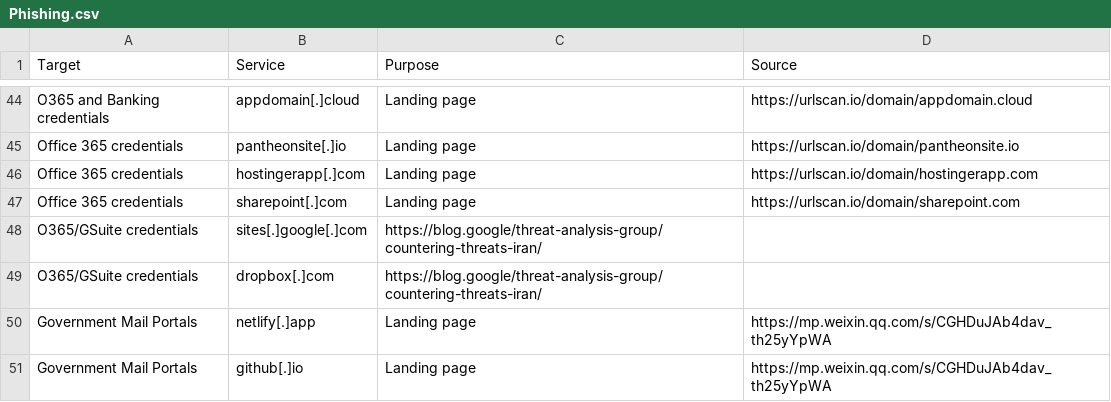
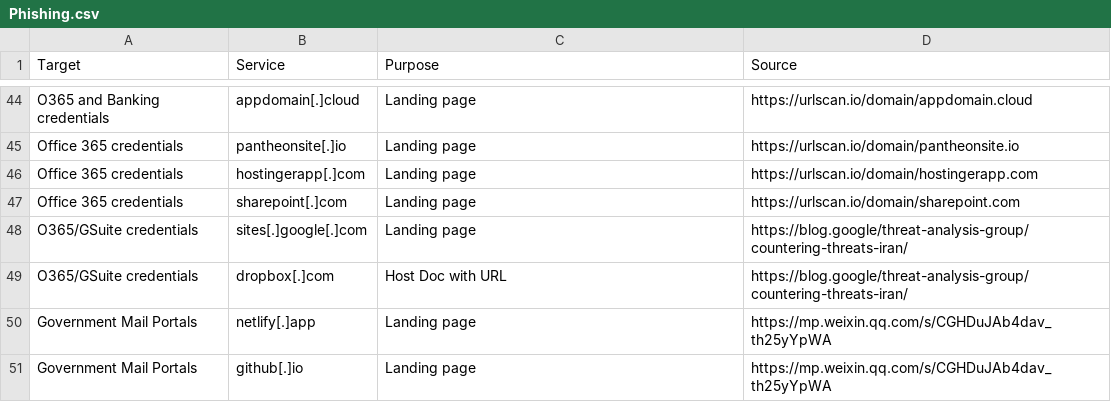
Before and after one commit to BushidoUK/Abused-Legitimate-Services, a CSV file: Phishing.csv, drawn as a sheet; only a part is shown, gaps mark what is left out.

Commit message:
Update Phishing.csv

```diff
--- a/Phishing.csv
+++ b/Phishing.csv
@@ -47,4 +47,4 @@ Office 365 credentials,hostingerapp[.]com,Landing page,https://urlscan.io/domain
 Office 365 credentials,sharepoint[.]com,Landing page,https://urlscan.io/domain/sharepoint.com
-O365/GSuite credentials,sites[.]google[.]com,https://blog.google/threat-analysis-group/countering-threats-iran/
-O365/GSuite credentials,dropbox[.]com,https://blog.google/threat-analysis-group/countering-threats-iran/
+O365/GSuite credentials,sites[.]google[.]com,Landing page,https://blog.google/threat-analysis-group/countering-threats-iran/
+O365/GSuite credentials,dropbox[.]com,Host Doc with URL,https://blog.google/threat-analysis-group/countering-threats-iran/
 Government Mail Portals,netlify[.]app,Landing page,https://mp.weixin.qq.com/s/CGHDuJAb4dav_th25yYpWA
```
